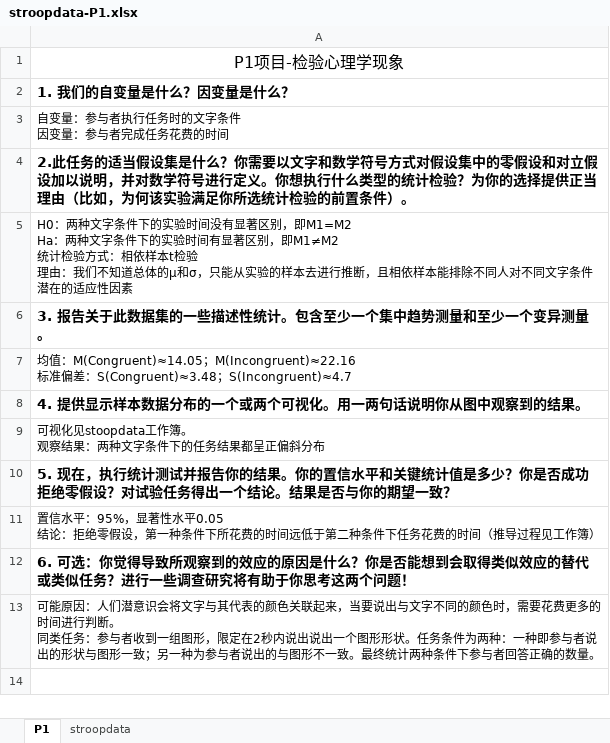
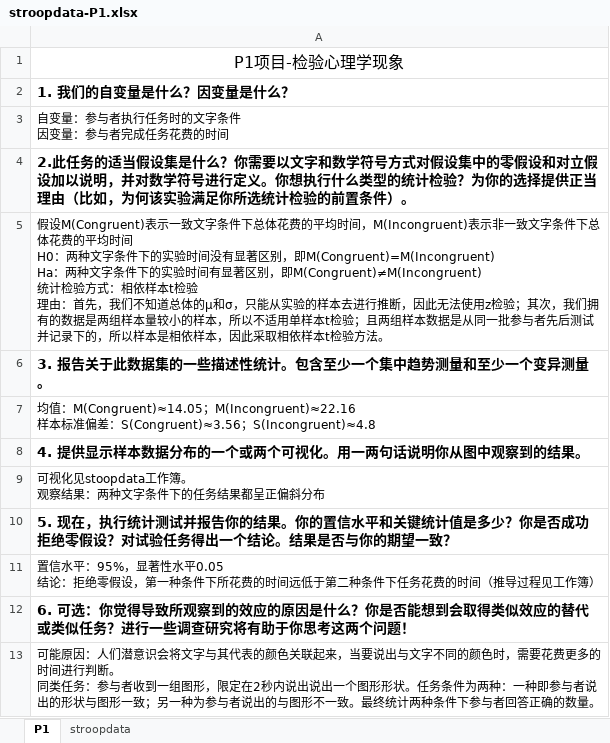
Before and after one commit to nosgong/Machine-Learning, an Excel workbook: P1-instruction/stroopdata-P1.xlsx, sheet P1, drawn as a sheet; values as stored, in another font and other column widths than the file's, no borders; table styles not drawn; ↵ is a line break in a cell; the diff names each change by its address in the sheet, - before the commit and + after, or states it on an @@ line.

```diff
--- a/P1-instruction/stroopdata-P1.xlsx (sheet P1)
+++ b/P1-instruction/stroopdata-P1.xlsx (sheet P1)
-A5: H0：两种文字条件下的实验时间没有显著区别，即M1=M2 ↵ Ha：两种文字条件下的实验时间有显著区别，即M1≠M2 ↵ 统计检验方式：相依样本t检验 ↵ 理由：我们不知道总体的μ和σ，只能从实验的样本去进行推断，且相依样本能排除不同人对不同文字条件潜在的适应性因素
+A5: 假设M(Congruent)表示一致文字条件下总体花费的平均时间，M(Incongruent)表示非一致文字条件下总体花费的平均时间 ↵ H0：两种文字条件下的实验时间没有显著区别，即M(Congruent)=M(Incongruent) ↵ Ha：两种文字条件下的实验时间有显著区别，即M(Congruent)≠M(Incongruent) ↵ 统计检验方式：相依样本t检验 ↵ 理由：首先，我们不知道总体的μ和σ，只能从实验的样本去进行推断，因此无法使用z检验；其次，我们拥有的数据是两组样本量较小的样本，所以不适用单样本t检验；且两组样本数据是从同一批参与者先后测试并记录下的，所以样本是相依样本，因此采取相依样本t检验方法。
-A7: …；M(Incongruent)≈22.16 ↵ 标准偏差：S(Congruent)≈3.48；S(Incongruent)≈4.7
+A7: …；M(Incongruent)≈22.16 ↵ 样本标准偏差：S(Congruent)≈3.56；S(Incongruent)≈4.8
```
Also changed, not shown: sheet stroopdata, charts or pictures.
